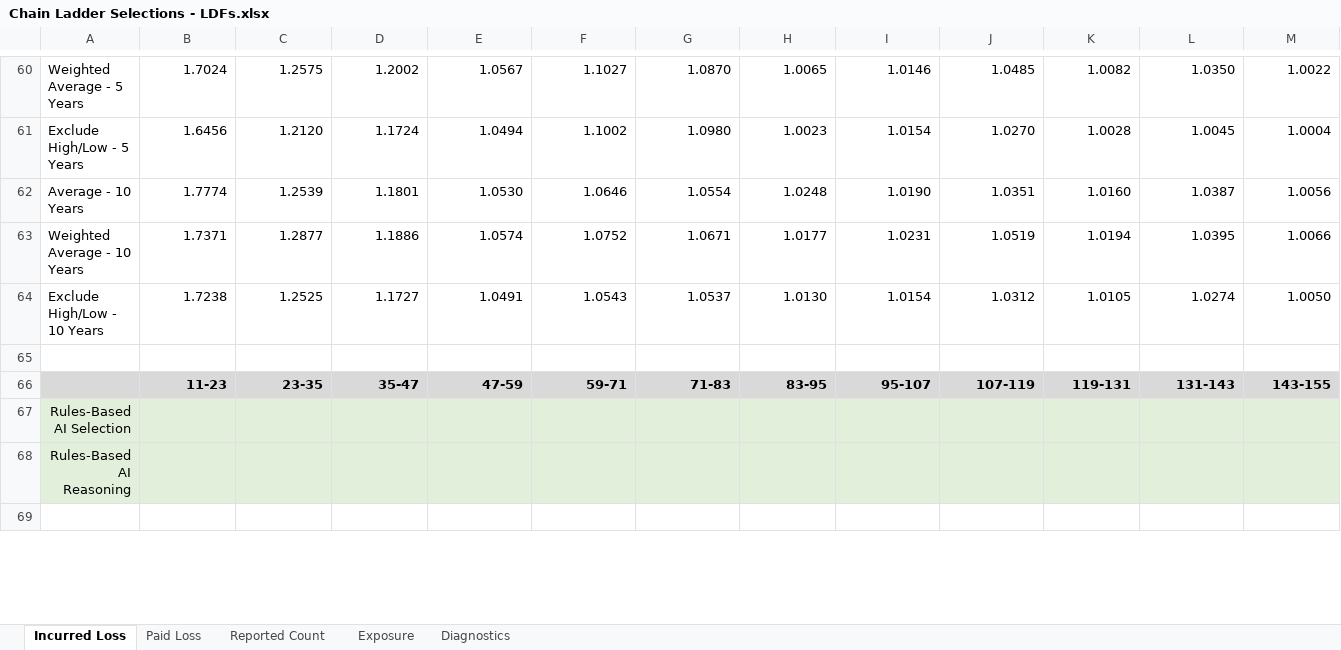
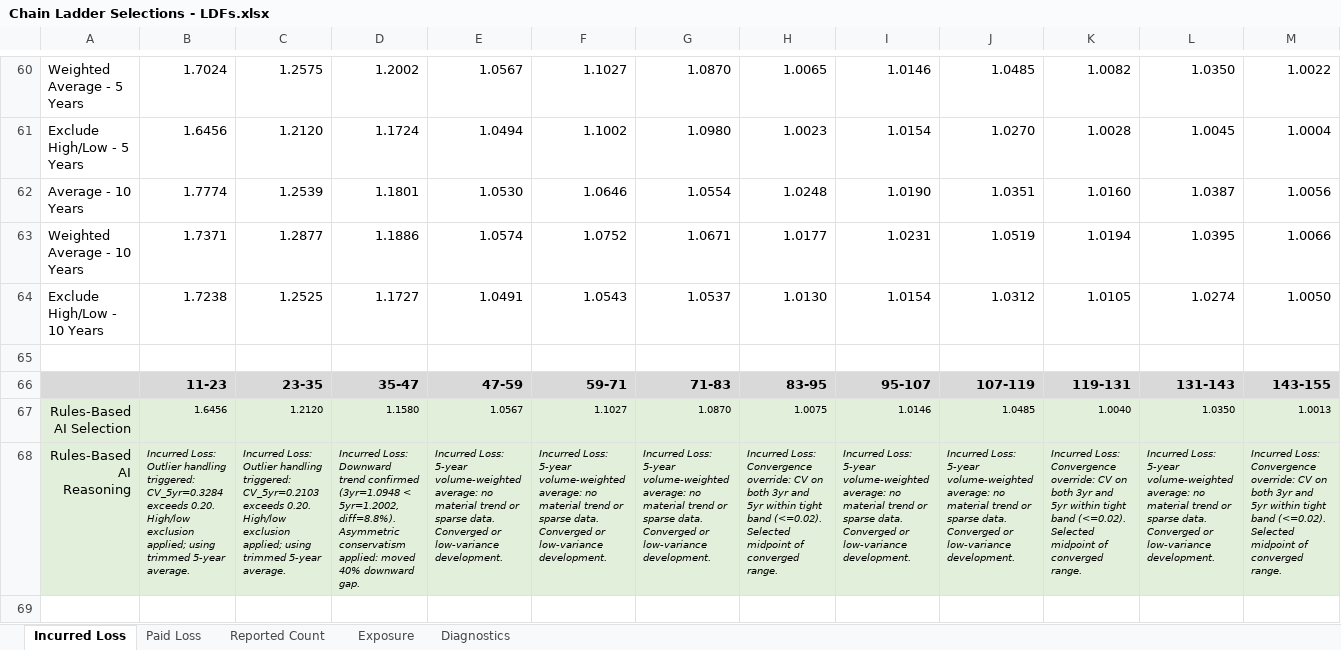
Before and after one commit to cas-team-analyst/team-analyst, an Excel workbook: sample-data/sample-run/selections/Chain Ladder Selections - LDFs.xlsx, sheet Incurred Loss, drawn as a sheet; only a part is shown, gaps mark what is left out; values as stored, in another font and other column widths than the file's, no borders; removed rows and columns are numbered as before the commit, all else as after; rows hold the shown columns only; the diff covers the shown part only; the diff names each change by its address in the sheet, - before the commit and + after, or states it on an @@ line.

```diff
--- a/sample-data/sample-run/selections/Chain Ladder Selections - LDFs.xlsx (sheet Incurred Loss)
+++ b/sample-data/sample-run/selections/Chain Ladder Selections - LDFs.xlsx (sheet Incurred Loss)
-row 67: Rules-Based AI Selection
-row 68: Rules-Based AI Reasoning
+row 67: Rules-Based AI Selection | 1.6456 | 1.2120 | 1.1580 | 1.0567 | 1.1027 | 1.0870 | 1.0075 | 1.0146 | 1.0485 | 1.0040 | 1.0350 | 1.0013
+row 68: Rules-Based AI Reasoning | Incurred Loss: Outlier handling triggered: CV_5yr=0.3284 exceeds 0.20. High/low exclusion applied; using trimmed 5-year average. | Incurred Loss: Outlier handling triggered: CV_5yr=0.2103 exceeds 0.20. High/low exclusion applied; using trimmed 5-year average. | Incurred Loss: Downward trend confirmed (3yr=1.0948 < 5yr=1.2002, diff=8.8%). Asymmetric conservatism applied: moved 40% downward gap. | Incurred Loss: 5-year volume-weighted average: no material trend or sparse data. Converged or low-variance development. | Incurred Loss: 5-year volume-weighted average: no material trend or sparse data. Converged or low-variance development. | Incurred Loss: 5-year volume-weighted average: no material trend or sparse data. Converged or low-variance development. | Incurred Loss: Convergence override: CV on both 3yr and 5yr within tight band (<=0.02). Selected midpoint of converged range. | Incurred Loss: 5-year volume-weighted average: no material trend or sparse data. Converged or low-variance development. | Incurred Loss: 5-year volume-weighted average: no material trend or sparse data. Converged or low-variance development. | Incurred Loss: Convergence override: CV on both 3yr and 5yr within tight band (<=0.02). Selected midpoint of converged range. | Incurred Loss: 5-year volume-weighted average: no material trend or sparse data. Converged or low-variance development. | Incurred Loss: Convergence override: CV on both 3yr and 5yr within tight band (<=0.02). Selected midpoint of converged range.
```
Also changed, not shown: 2 added rows and 2 removed rows elsewhere in this sheet, sheet Reported Count, sheet Paid Loss, sheet Diagnostics, sample-data/sample-run/Analysis.xlsx, sample-data/sample-run/Tech Review.xlsx, 57 other files.
